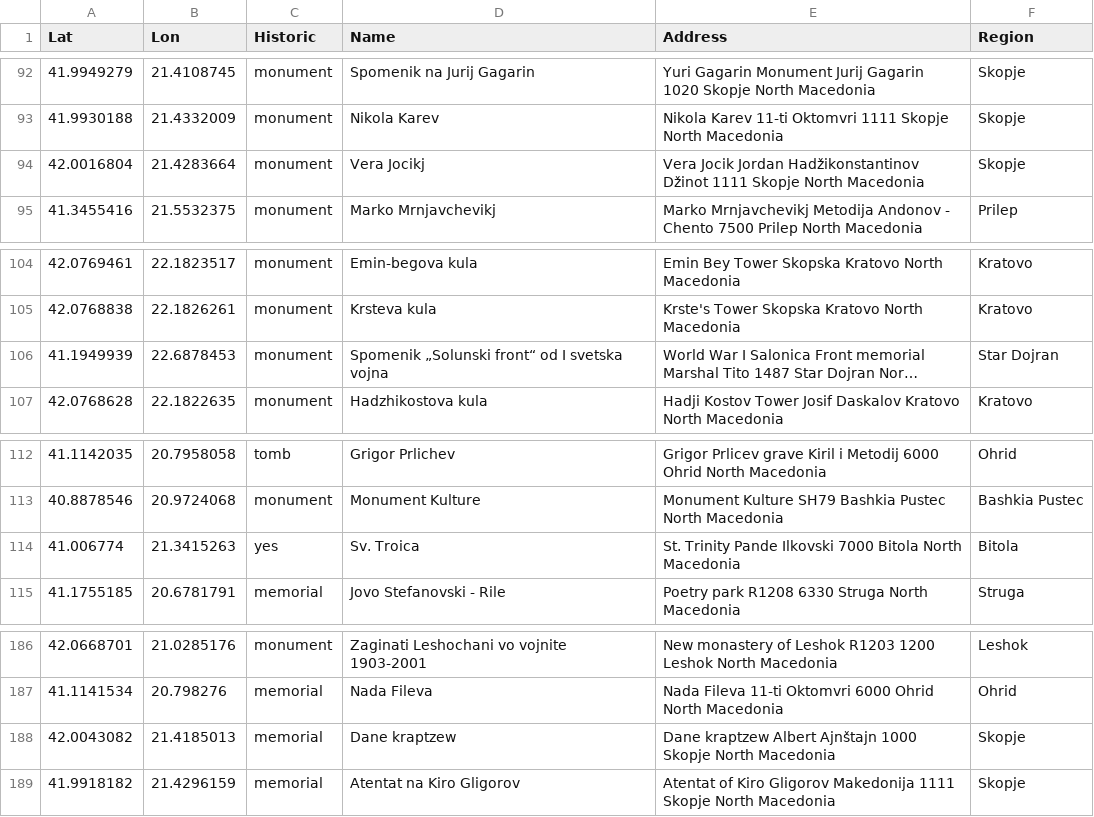
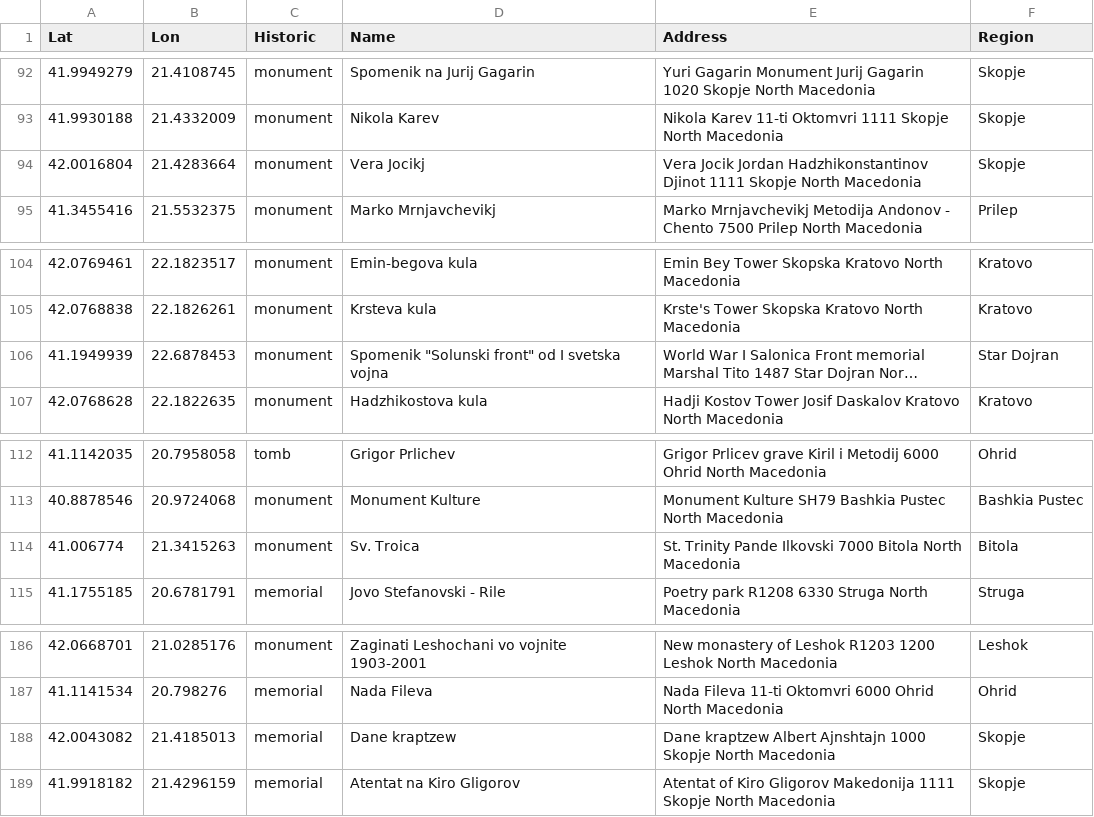
Before and after one commit to StefanijaFilipasikj/DIANS-PROJECT, a CSV file: Domasna2/Prototype/historicLandmarks/src/main/resources/filteredData.csv, drawn as a sheet; only a part is shown, gaps mark what is left out; long unchanged cells end in …; the diff covers the shown part only; the diff names each change by its address in the sheet, - before the commit and + after, or states it on an @@ line.

Commit message:
Implement backend and frontend prototype

```diff
--- a/Domasna2/Prototype/historicLandmarks/src/main/resources/filteredData.csv
+++ b/Domasna2/Prototype/historicLandmarks/src/main/resources/filteredData.csv
-E94 (Address): …Jocik Jordan Hadžikonstantinov Džinot 1111 Skopje…
+E94 (Address): …Jocik Jordan Hadzhikonstantinov Djinot 1111 Skopje…
-D106 (Name): Spomenik „Solunski front“ od I svetska vojna
+D106 (Name): Spomenik "Solunski front" od I svetska vojna
-C114 (Historic): yes
+C114 (Historic): monument
-E188 (Address): …kraptzew Albert Ajnštajn 1000 Skopje…
+E188 (Address): …kraptzew Albert Ajnshtajn 1000 Skopje…
```
Also changed, not shown: 12 edited cells elsewhere in this file, 17 other files.
